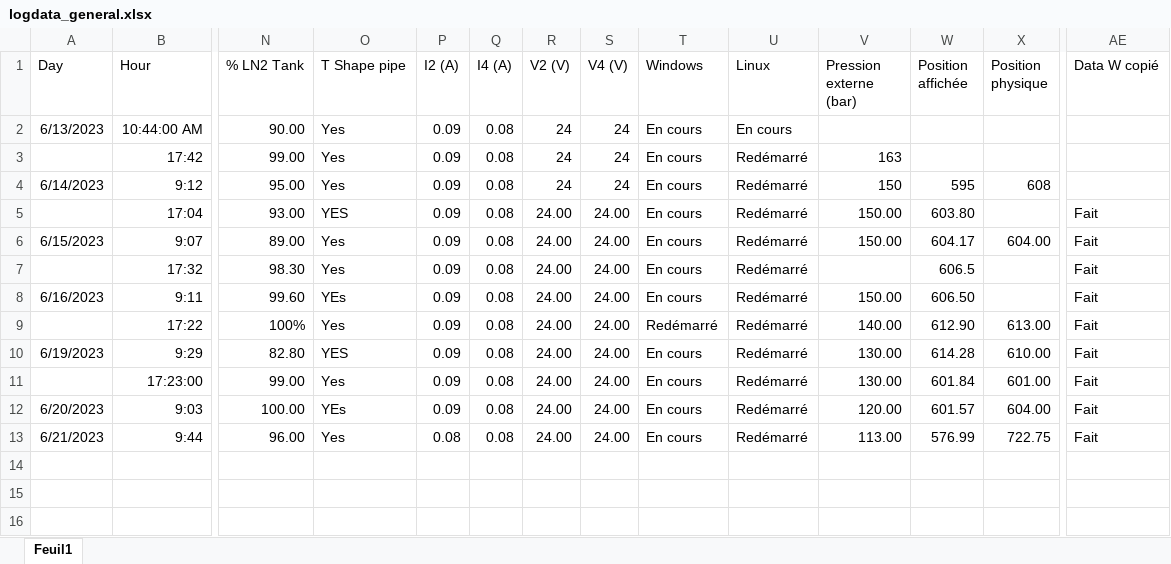
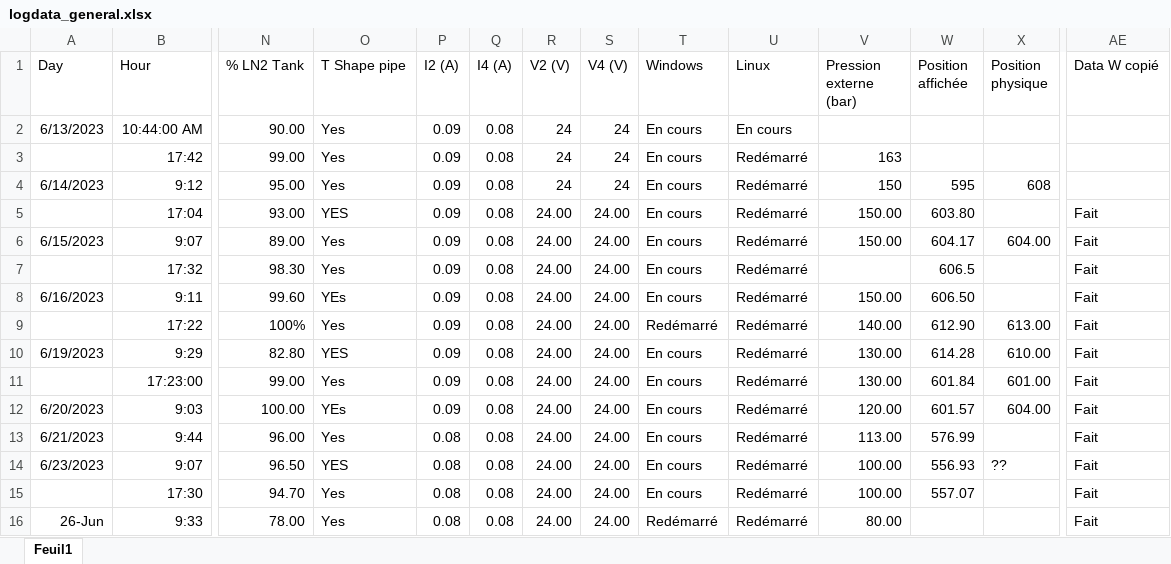
Before and after one commit to Rockinfox91/cern_data, an Excel workbook: docs/logdata_general.xlsx, sheet Feuil1, drawn as a sheet; only a part is shown, gaps mark what is left out; values as stored, in another font and other column widths than the file's, no borders; rows hold the shown columns only; the diff names each change by its address in the sheet, - before the commit and + after, or states it on an @@ line.

```diff
--- a/docs/logdata_general.xlsx (sheet Feuil1)
+++ b/docs/logdata_general.xlsx (sheet Feuil1)
-X13 (Position physique): 722.75
+X13 (Position physique): (empty)
+row 14: 6/23/2023 | 9:07 | 96.50 | YES | 0.08 | 0.08 | 24.00 | 24.00 | En cours | Redémarré | 100.00 | 556.93 | ?? | Fait
+row 15:  | 17:30 | 94.70 | Yes | 0.08 | 0.08 | 24.00 | 24.00 | En cours | Redémarré | 100.00 | 557.07 |  | Fait
+row 16: 26-Jun | 9:33 | 78.00 | Yes | 0.08 | 0.08 | 24.00 | 24.00 | Redémarré | Redémarré | 80.00 |  |  | Fait
```
Also changed, not shown: docs/log_aprem.xlsx, docs/log_matin.xlsx, 14 other files.
